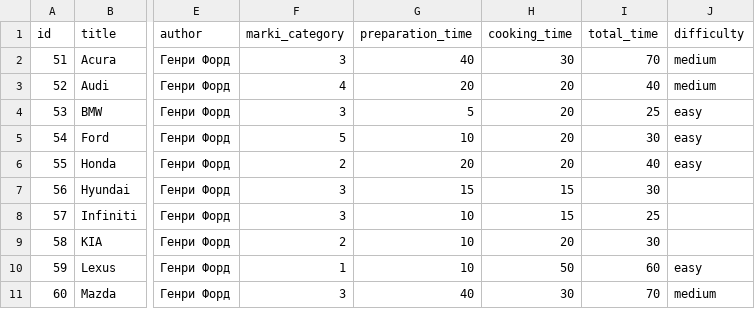
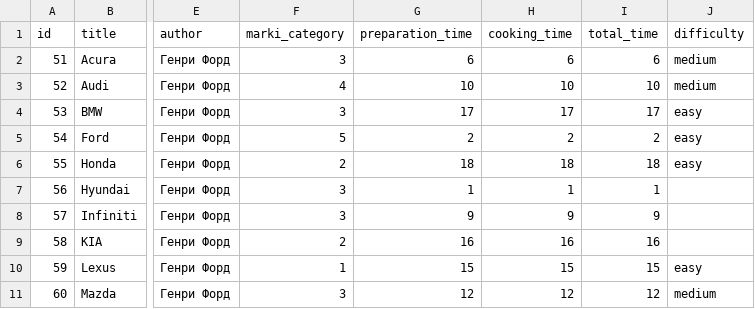
Before and after one commit to augantonov/presta, a CSV file: modules/azrua_content/default_content/languages/en/node/marki.csv, drawn as a sheet; only a part is shown, gaps mark what is left out; the diff covers the shown part only; the diff names each change by its address in the sheet, - before the commit and + after, or states it on an @@ line.

Commit message:
marki numbers

```diff
--- a/modules/azrua_content/default_content/languages/en/node/marki.csv
+++ b/modules/azrua_content/default_content/languages/en/node/marki.csv
-G2 (preparation_time): 40
+G2 (preparation_time): 6
-H2 (cooking_time): 30
+H2 (cooking_time): 6
-I2 (total_time): 70
+I2 (total_time): 6
-G3 (preparation_time): 20
+G3 (preparation_time): 10
-H3 (cooking_time): 20
+H3 (cooking_time): 10
-I3 (total_time): 40
+I3 (total_time): 10
-G4 (preparation_time): 5
+G4 (preparation_time): 17
-H4 (cooking_time): 20
+H4 (cooking_time): 17
-I4 (total_time): 25
+I4 (total_time): 17
-G5 (preparation_time): 10
+G5 (preparation_time): 2
-H5 (cooking_time): 20
+H5 (cooking_time): 2
-I5 (total_time): 30
+I5 (total_time): 2
-G6 (preparation_time): 20
+G6 (preparation_time): 18
-H6 (cooking_time): 20
+H6 (cooking_time): 18
-I6 (total_time): 40
+I6 (total_time): 18
-G7 (preparation_time): 15
+G7 (preparation_time): 1
-H7 (cooking_time): 15
+H7 (cooking_time): 1
-I7 (total_time): 30
+I7 (total_time): 1
-G8 (preparation_time): 10
+G8 (preparation_time): 9
-H8 (cooking_time): 15
+H8 (cooking_time): 9
-I8 (total_time): 25
+I8 (total_time): 9
-G9 (preparation_time): 10
+G9 (preparation_time): 16
-H9 (cooking_time): 20
+H9 (cooking_time): 16
-I9 (total_time): 30
+I9 (total_time): 16
-G10 (preparation_time): 10
+G10 (preparation_time): 15
-H10 (cooking_time): 50
+H10 (cooking_time): 15
-I10 (total_time): 60
+I10 (total_time): 15
-G11 (preparation_time): 40
+G11 (preparation_time): 12
-H11 (cooking_time): 30
+H11 (cooking_time): 12
-I11 (total_time): 70
+I11 (total_time): 12
```
Also changed, not shown: 24 edited cells elsewhere in this file, modules/azrua_content/default_content/languages/ru/node/marki.csv, modules/azrua_content/default_content/languages/uk/node/marki.csv.
